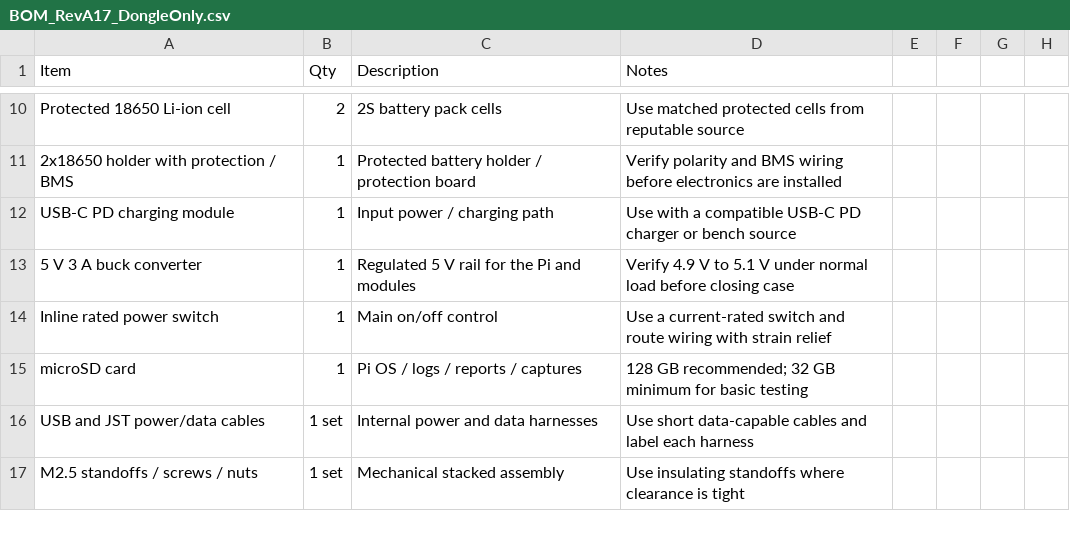
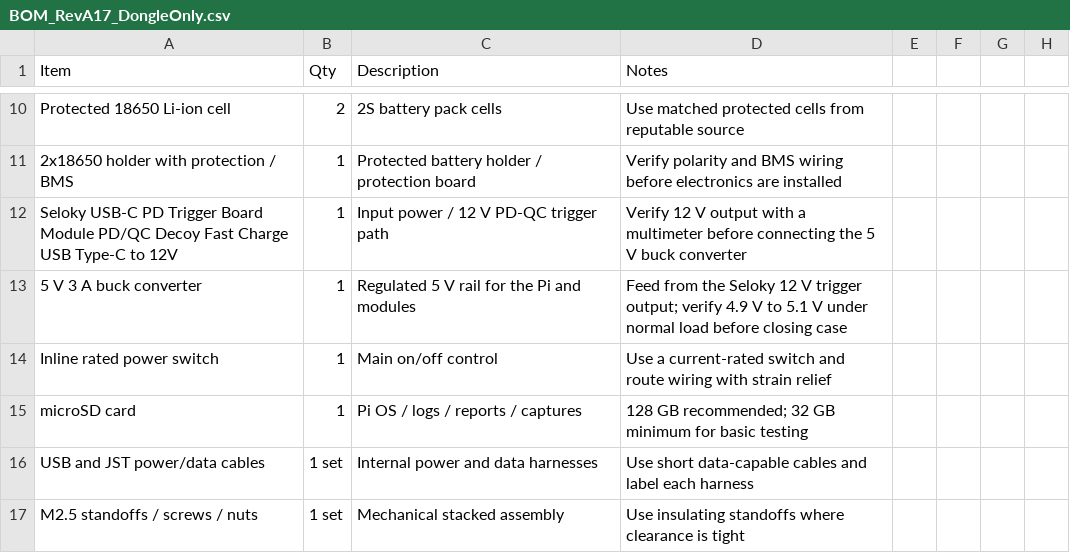
Before and after one commit to greatwhitek9-lab/KoalaByte-Blue, a CSV file: production/RevA17-dongle-only/BOM_RevA17_DongleOnly.csv, drawn as a sheet; only a part is shown, gaps mark what is left out.

Commit message:
Replace PD power board with Seloky 12V trigger in BOM

```diff
--- a/production/RevA17-dongle-only/BOM_RevA17_DongleOnly.csv
+++ b/production/RevA17-dongle-only/BOM_RevA17_DongleOnly.csv
@@ -11,4 +11,4 @@ Protected 18650 Li-ion cell,2,2S battery pack cells,Use matched protected cells
 2x18650 holder with protection / BMS,1,Protected battery holder / protection board,Verify polarity and BMS wiring before electronics are installed
-USB-C PD charging module,1,Input power / charging path,Use with a compatible USB-C PD charger or bench source
-5 V 3 A buck converter,1,Regulated 5 V rail for the Pi and modules,Verify 4.9 V to 5.1 V under normal load before closing case
+Seloky USB-C PD Trigger Board Module PD/QC Decoy Fast Charge USB Type-C to 12V,1,Input power / 12 V PD-QC trigger path,Verify 12 V output with a multimeter before connecting the 5 V buck converter
+5 V 3 A buck converter,1,Regulated 5 V rail for the Pi and modules,Feed from the Seloky 12 V trigger output; verify 4.9 V to 5.1 V under normal load before closing case
 Inline rated power switch,1,Main on/off control,Use a current-rated switch and route wiring with strain relief
```
